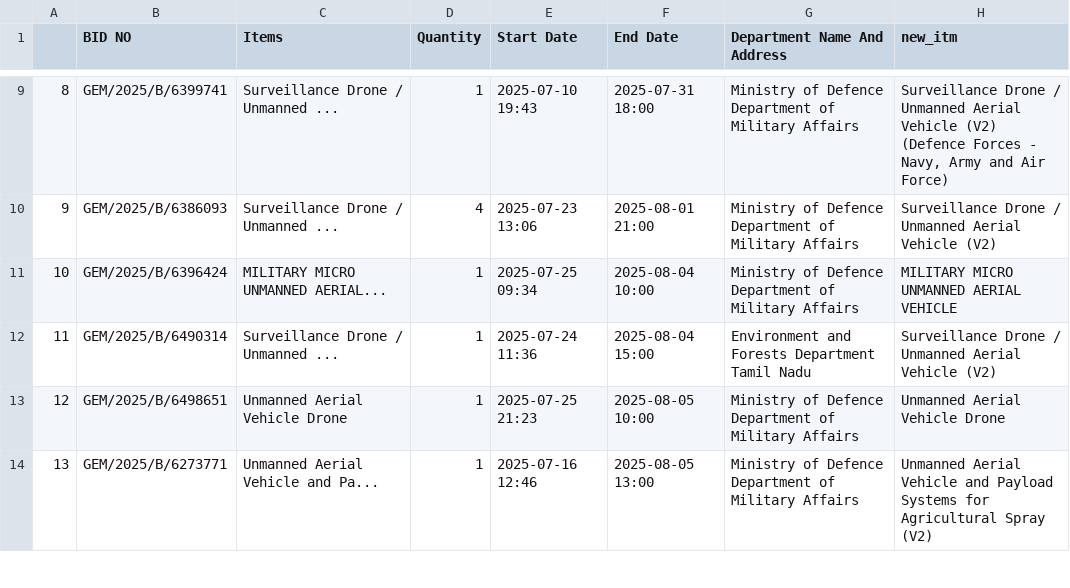
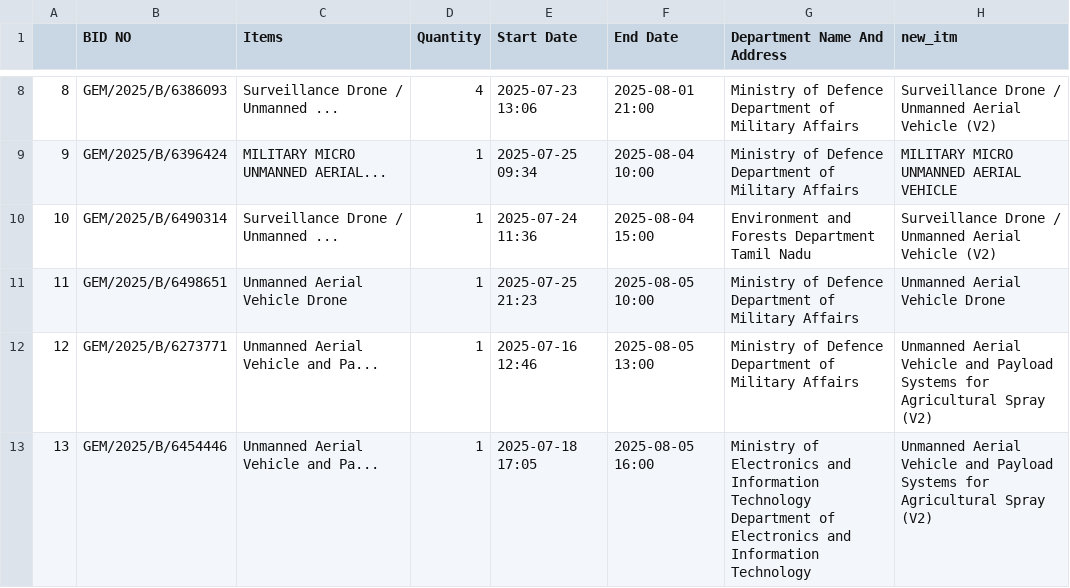
Before and after one commit to BlazeDme001/dd_projects, a CSV file: GEM_BOT/csv_files/bid_data_uav2.csv, drawn as a sheet; only a part is shown, gaps mark what is left out; the diff covers the shown part only.

```diff
--- a/GEM_BOT/csv_files/bid_data_uav2.csv
+++ b/GEM_BOT/csv_files/bid_data_uav2.csv
@@ -9,6 +8,6 @@
-8,GEM/2025/B/6399741,Surveillance Drone / Unmanned ...,1,2025-07-10 19:43,2025-07-31 18:00,Ministry of Defence Department of Military Affairs,"Surveillance Drone / Unmanned Aerial Vehicle (V2) (Defence Forces - Navy, Army and Air Force)"
-9,GEM/2025/B/6386093,Surveillance Drone / Unmanned ...,4,2025-07-23 13:06,2025-08-01 21:00,Ministry of Defence Department of Military Affairs,Surveillance Drone / Unmanned Aerial Vehicle (V2)
-10,GEM/2025/B/6396424,MILITARY MICRO UNMANNED AERIAL...,1,2025-07-25 09:34,2025-08-04 10:00,Ministry of Defence Department of Military Affairs,MILITARY MICRO UNMANNED AERIAL VEHICLE
-11,GEM/2025/B/6490314,Surveillance Drone / Unmanned ...,1,2025-07-24 11:36,2025-08-04 15:00,Environment and Forests Department Tamil Nadu,Surveillance Drone / Unmanned Aerial Vehicle (V2)
-12,GEM/2025/B/6498651,Unmanned Aerial Vehicle Drone,1,2025-07-25 21:23,2025-08-05 10:00,Ministry of Defence Department of Military Affairs,Unmanned Aerial Vehicle Drone
-13,GEM/2025/B/6273771,Unmanned Aerial Vehicle and Pa...,1,2025-07-16 12:46,2025-08-05 13:00,Ministry of Defence Department of Military Affairs,Unmanned Aerial Vehicle and Payload Systems for Agricultural Spray (V2)
+8,GEM/2025/B/6386093,Surveillance Drone / Unmanned ...,4,2025-07-23 13:06,2025-08-01 21:00,Ministry of Defence Department of Military Affairs,Surveillance Drone / Unmanned Aerial Vehicle (V2)
+9,GEM/2025/B/6396424,MILITARY MICRO UNMANNED AERIAL...,1,2025-07-25 09:34,2025-08-04 10:00,Ministry of Defence Department of Military Affairs,MILITARY MICRO UNMANNED AERIAL VEHICLE
+10,GEM/2025/B/6490314,Surveillance Drone / Unmanned ...,1,2025-07-24 11:36,2025-08-04 15:00,Environment and Forests Department Tamil Nadu,Surveillance Drone / Unmanned Aerial Vehicle (V2)
+11,GEM/2025/B/6498651,Unmanned Aerial Vehicle Drone,1,2025-07-25 21:23,2025-08-05 10:00,Ministry of Defence Department of Military Affairs,Unmanned Aerial Vehicle Drone
+12,GEM/2025/B/6273771,Unmanned Aerial Vehicle and Pa...,1,2025-07-16 12:46,2025-08-05 13:00,Ministry of Defence Department of Military Affairs,Unmanned Aerial Vehicle and Payload Systems for Agricultural Spray (V2)
+13,GEM/2025/B/6454446,Unmanned Aerial Vehicle and Pa...,1,2025-07-18 17:05,2025-08-05 16:00,Ministry of Electronics and Information Technology Department of Electronics and Information Technology,Unmanned Aerial Vehicle and Payload Systems for Agricultural Spray (V2)
```
Also changed, not shown: 1 added row, 3 removed rows and 73 edited cells elsewhere in this file, GEM_BOT/csv_files/bid_data_camera.csv, GEM_BOT/csv_files/bid_data_cctv.csv, 10 other files.
